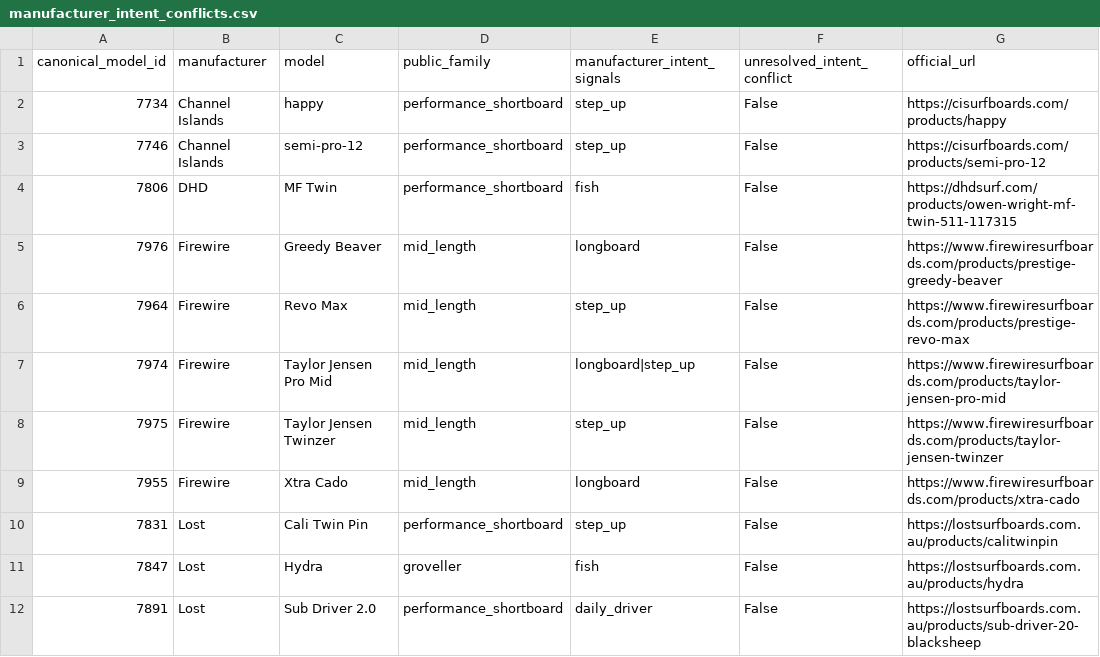
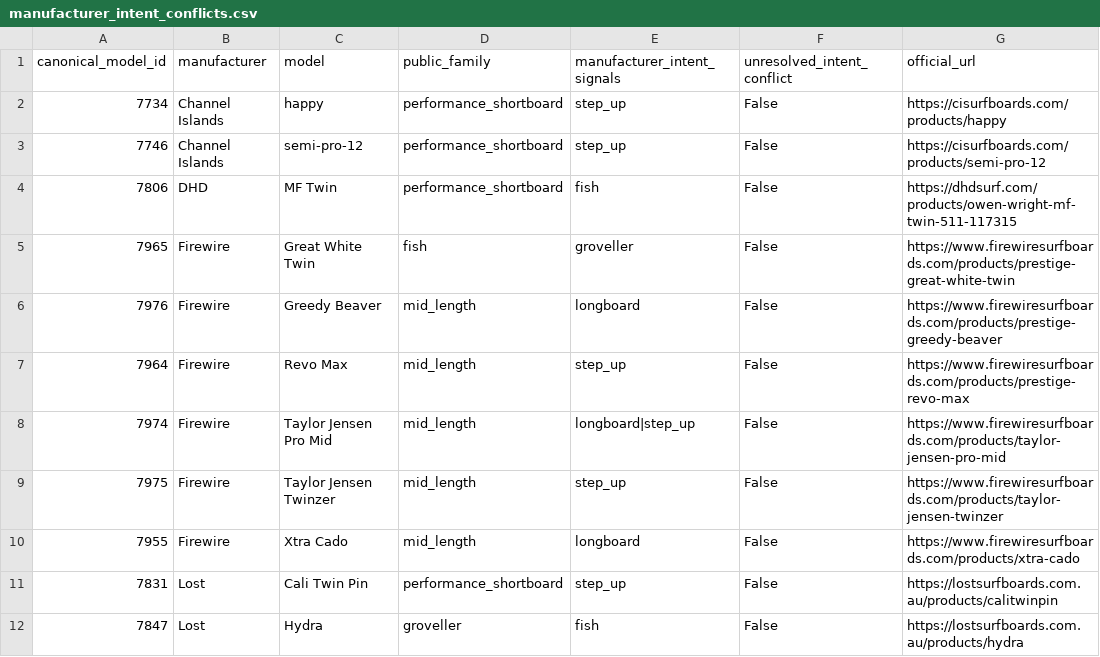
Before and after one commit to quivrr-app/quivrr-board-guide-api, a CSV file: app/knowledge/audits/board_master_matrix_v2/manufacturer_intent_conflicts.csv, drawn as a sheet; only a part is shown; the shorter side is filled out with more unchanged rows; the diff names each change by its address in the sheet, - before the commit and + after, or states it on an @@ line.

Commit message:
Wire Board Intelligence v2 into Bodhi

```diff
--- a/app/knowledge/audits/board_master_matrix_v2/manufacturer_intent_conflicts.csv
+++ b/app/knowledge/audits/board_master_matrix_v2/manufacturer_intent_conflicts.csv
+row 5: 7965 | Firewire | Great White Twin | fish | groveller | False | https://www.firewiresurfboards.com/products/prestige-great-white-twin
```
Also changed, not shown: app/knowledge/audits/board_master_matrix_v2/classification_changes.csv, app/knowledge/audits/board_master_matrix_v2/detailed_category_summary.csv, 31 other files.
